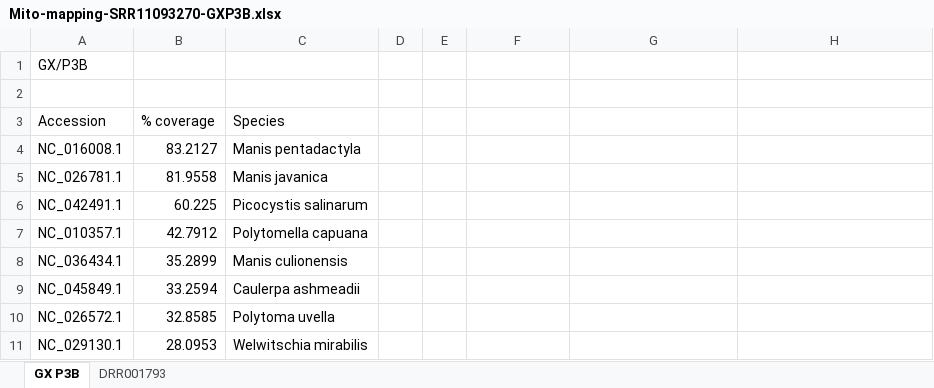
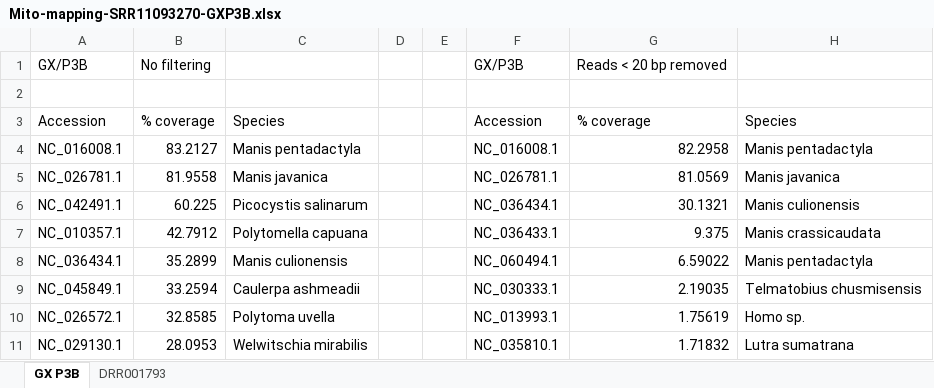
Before and after one commit to semassey/Scanning-NGS-datasets-for-mitochondrial-and-coronavirus-contaminants, an Excel workbook: Mito-mapping-SRR11093270-GXP3B.xlsx, sheet GX P3B, drawn as a sheet; only a part is shown; values as stored, in another font and other column widths than the file's, no borders; the diff covers the shown part only; the diff names each change by its address in the sheet, - before the commit and + after, or states it on an @@ line.

Commit message:
Add files via upload

```diff
--- a/Mito-mapping-SRR11093270-GXP3B.xlsx (sheet GX P3B)
+++ b/Mito-mapping-SRR11093270-GXP3B.xlsx (sheet GX P3B)
-B1: (empty)
+B1: No filtering
-F1: (empty)
+F1: GX/P3B
-G1: (empty)
+G1: Reads < 20 bp removed
-F3: (empty)
+F3: Accession
-G3: (empty)
+G3: % coverage
-H3: (empty)
+H3: Species
-F4: (empty)
+F4: NC_016008.1
-G4: (empty)
+G4: 82.2958
-H4: (empty)
+H4: Manis pentadactyla
-F5: (empty)
+F5: NC_026781.1
-G5: (empty)
+G5: 81.0569
-H5: (empty)
+H5: Manis javanica
-F6: (empty)
+F6: NC_036434.1
-G6: (empty)
+G6: 30.1321
-H6: (empty)
+H6: Manis culionensis
-F7: (empty)
+F7: NC_036433.1
-G7: (empty)
+G7: 9.375
-H7: (empty)
+H7: Manis crassicaudata
-F8: (empty)
+F8: NC_060494.1
-G8: (empty)
+G8: 6.59022
-H8: (empty)
+H8: Manis pentadactyla
-F9: (empty)
+F9: NC_030333.1
-G9: (empty)
+G9: 2.19035
-H9: (empty)
+H9: Telmatobius chusmisensis
-F10: (empty)
+F10: NC_013993.1
-G10: (empty)
+G10: 1.75619
-H10: (empty)
+H10: Homo sp.
-F11: (empty)
+F11: NC_035810.1
-G11: (empty)
+G11: 1.71832
-H11: (empty)
+H11: Lutra sumatrana
```
Also changed, not shown: 84 edited cells elsewhere in this sheet.
